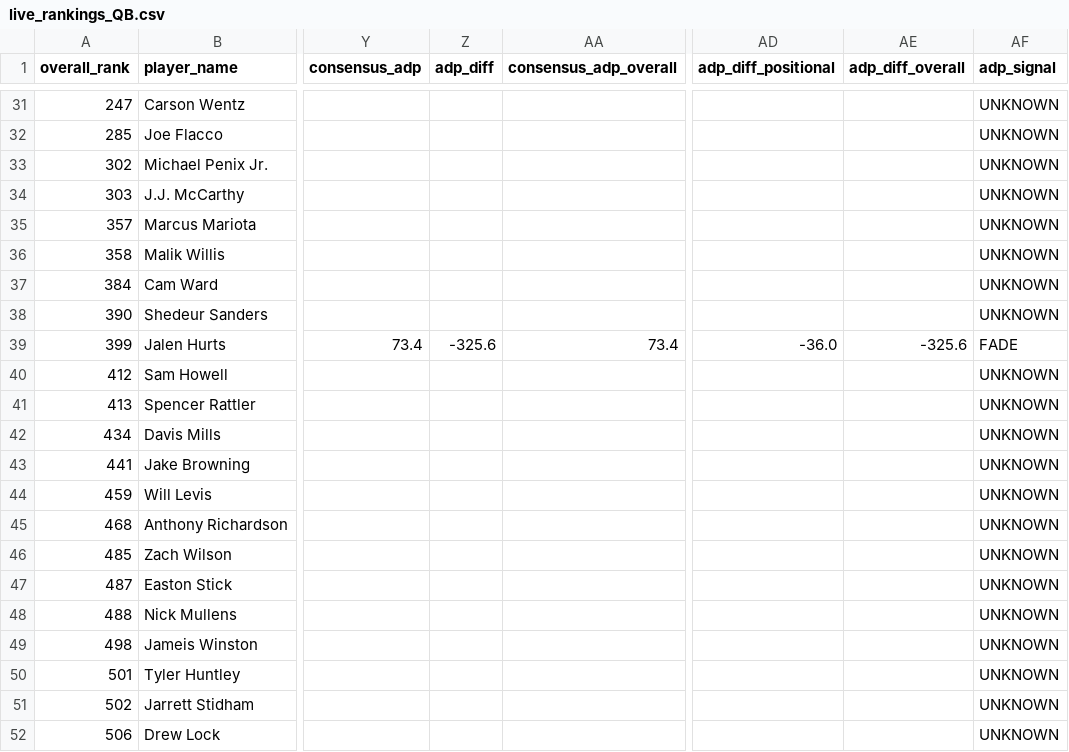
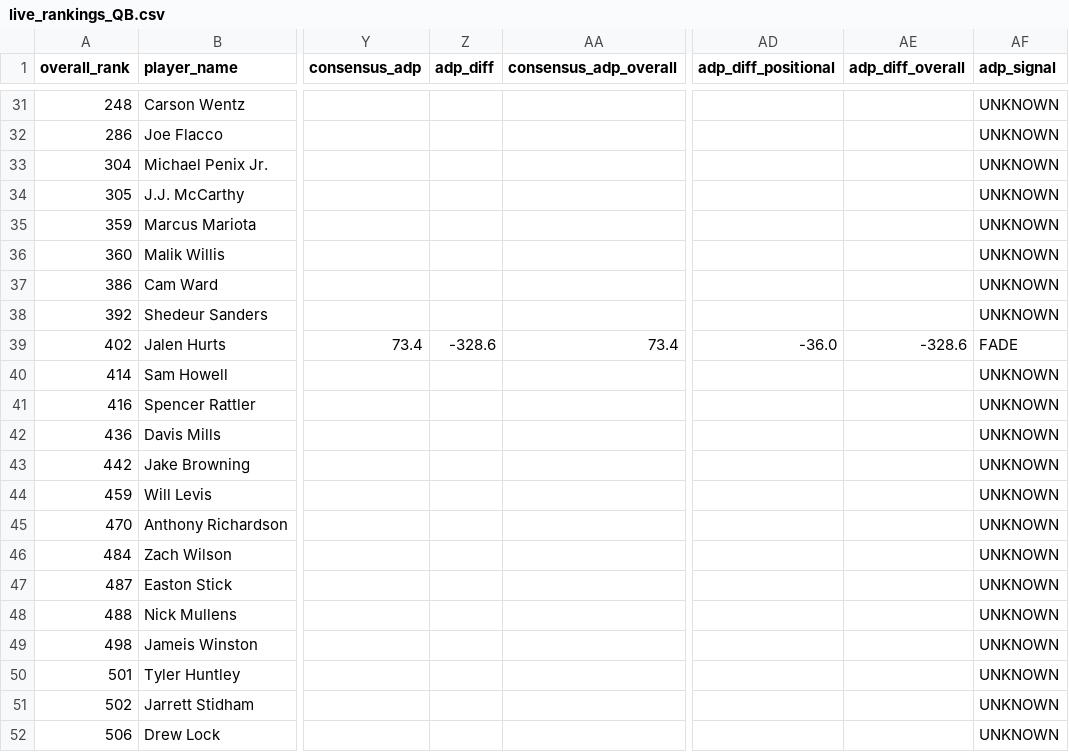
Before and after one commit to colorb41/gavfather-site, a CSV file: public/rankings/live_rankings_QB.csv, drawn as a sheet; only a part is shown, gaps mark what is left out; the diff covers the shown part only; the diff names each change by its address in the sheet, - before the commit and + after, or states it on an @@ line.

```diff
--- a/public/rankings/live_rankings_QB.csv
+++ b/public/rankings/live_rankings_QB.csv
-A31 (overall_rank): 247
+A31 (overall_rank): 248
-A32 (overall_rank): 285
+A32 (overall_rank): 286
-A33 (overall_rank): 302
+A33 (overall_rank): 304
-A34 (overall_rank): 303
+A34 (overall_rank): 305
-A35 (overall_rank): 357
+A35 (overall_rank): 359
-A36 (overall_rank): 358
+A36 (overall_rank): 360
-A37 (overall_rank): 384
+A37 (overall_rank): 386
-A38 (overall_rank): 390
+A38 (overall_rank): 392
-A39 (overall_rank): 399
+A39 (overall_rank): 402
-Z39 (adp_diff): -325.6
+Z39 (adp_diff): -328.6
-AE39 (adp_diff_overall): -325.6
+AE39 (adp_diff_overall): -328.6
-A40 (overall_rank): 412
+A40 (overall_rank): 414
-A41 (overall_rank): 413
+A41 (overall_rank): 416
-A42 (overall_rank): 434
+A42 (overall_rank): 436
-A43 (overall_rank): 441
+A43 (overall_rank): 442
-A45 (overall_rank): 468
+A45 (overall_rank): 470
-A46 (overall_rank): 485
+A46 (overall_rank): 484
```
Also changed, not shown: 1 added row, 1 removed row and 24 edited cells elsewhere in this file, public/rankings/core_rankings.csv, public/rankings/live_rankings.csv, 7 other files.
